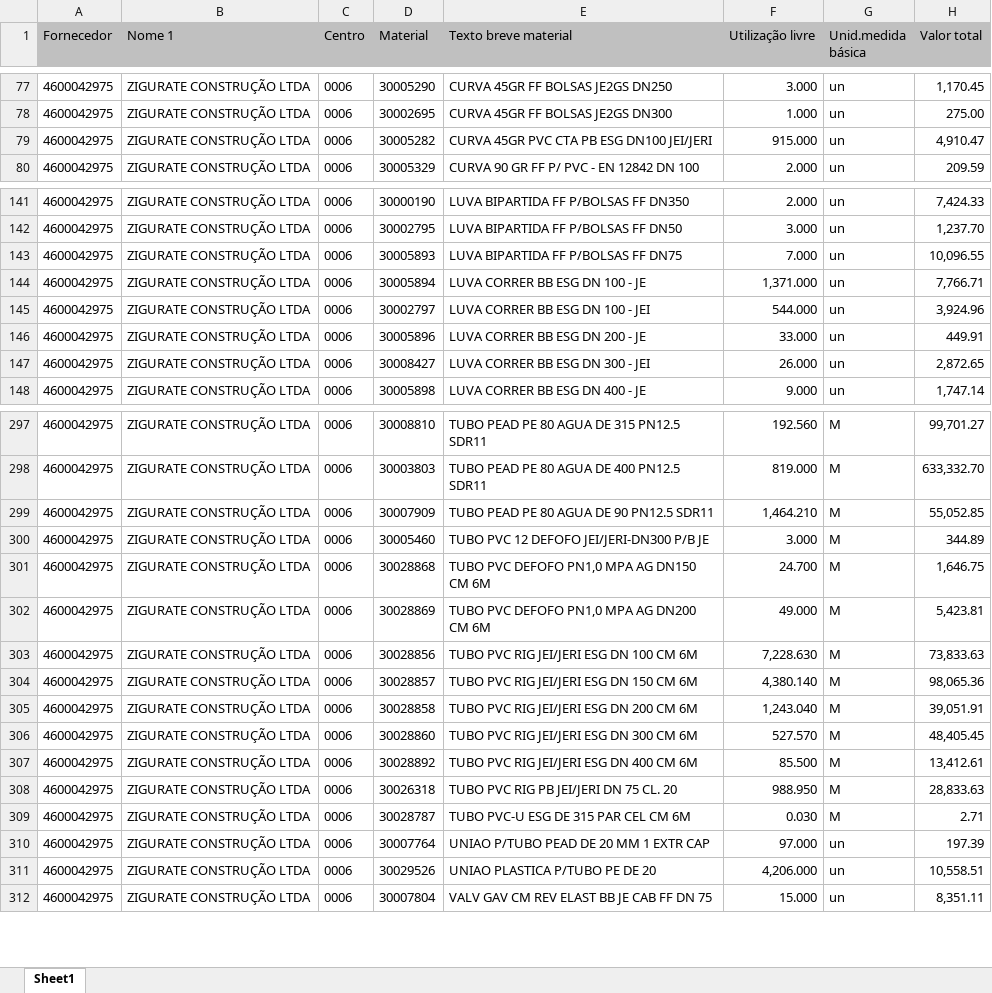
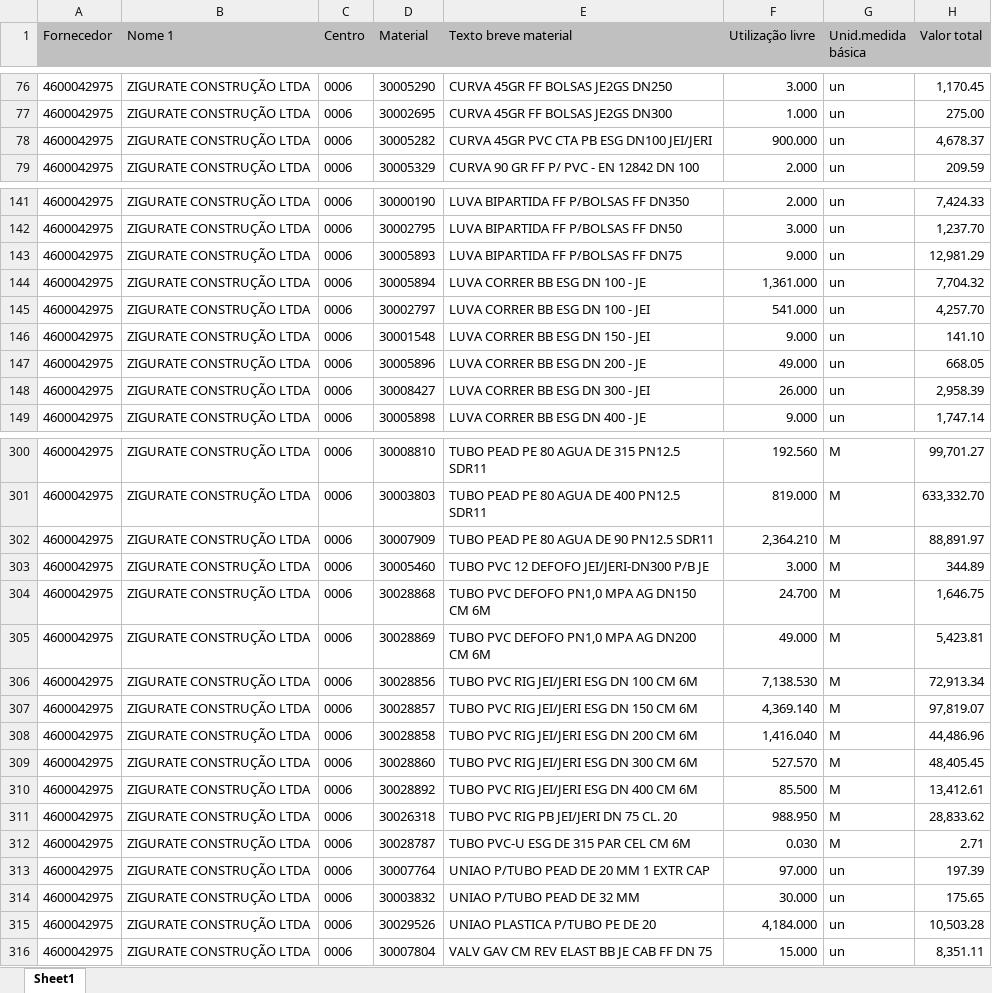
Before and after one commit to hyslan/Val, an Excel workbook: sheets/estoque.XLSX, sheet Sheet1, drawn as a sheet; only a part is shown, gaps mark what is left out; values as stored, in another font and other column widths than the file's, no borders; addresses are those after the commit; the diff covers the shown part only; the diff names each change by its address in the sheet, - before the commit and + after, or states it on an @@ line.

```diff
--- a/sheets/estoque.XLSX (sheet Sheet1)
+++ b/sheets/estoque.XLSX (sheet Sheet1)
-F78 (Utilização livre): 915.000
+F78 (Utilização livre): 900.000
-H78 (Valor total): 4,910.47
+H78 (Valor total): 4,678.37
-F143 (Utilização livre): 7.000
+F143 (Utilização livre): 9.000
-H143 (Valor total): 10,096.55
+H143 (Valor total): 12,981.29
-F144 (Utilização livre): 1,371.000
+F144 (Utilização livre): 1,361.000
-H144 (Valor total): 7,766.71
+H144 (Valor total): 7,704.32
-F145 (Utilização livre): 544.000
+F145 (Utilização livre): 541.000
-H145 (Valor total): 3,924.96
+H145 (Valor total): 4,257.70
+row 146: 4600042975 | ZIGURATE CONSTRUÇÃO LTDA | 0006 | 30001548 | LUVA CORRER BB ESG DN 150 - JEI | 9.000 | un | 141.10
-F147 (Utilização livre): 33.000
+F147 (Utilização livre): 49.000
-H147 (Valor total): 449.91
+H147 (Valor total): 668.05
-H148 (Valor total): 2,872.65
+H148 (Valor total): 2,958.39
-F302 (Utilização livre): 1,464.210
+F302 (Utilização livre): 2,364.210
-H302 (Valor total): 55,052.85
+H302 (Valor total): 88,891.97
-F306 (Utilização livre): 7,228.630
+F306 (Utilização livre): 7,138.530
-H306 (Valor total): 73,833.63
+H306 (Valor total): 72,913.34
-F307 (Utilização livre): 4,380.140
+F307 (Utilização livre): 4,369.140
-H307 (Valor total): 98,065.36
+H307 (Valor total): 97,819.07
-F308 (Utilização livre): 1,243.040
+F308 (Utilização livre): 1,416.040
-H308 (Valor total): 39,051.91
+H308 (Valor total): 44,486.96
-H311 (Valor total): 28,833.63
+H311 (Valor total): 28,833.62
+row 314: 4600042975 | ZIGURATE CONSTRUÇÃO LTDA | 0006 | 30003832 | UNIAO P/TUBO PEAD DE 32 MM | 30.000 | un | 175.65
-F315 (Utilização livre): 4,206.000
+F315 (Utilização livre): 4,184.000
-H315 (Valor total): 10,558.51
+H315 (Valor total): 10,503.28
```
Also changed, not shown: 3 added rows, 1 removed row and 98 edited cells elsewhere in this sheet, 23 other files.
